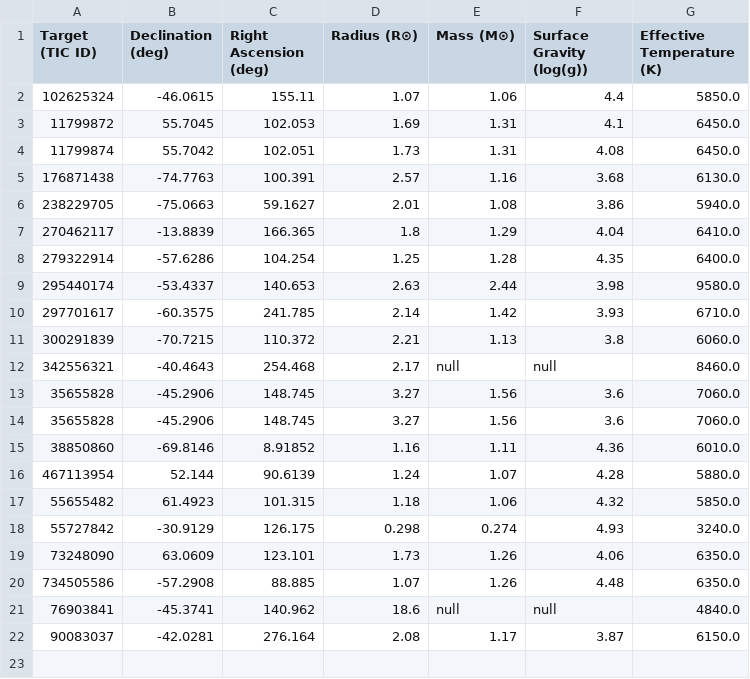
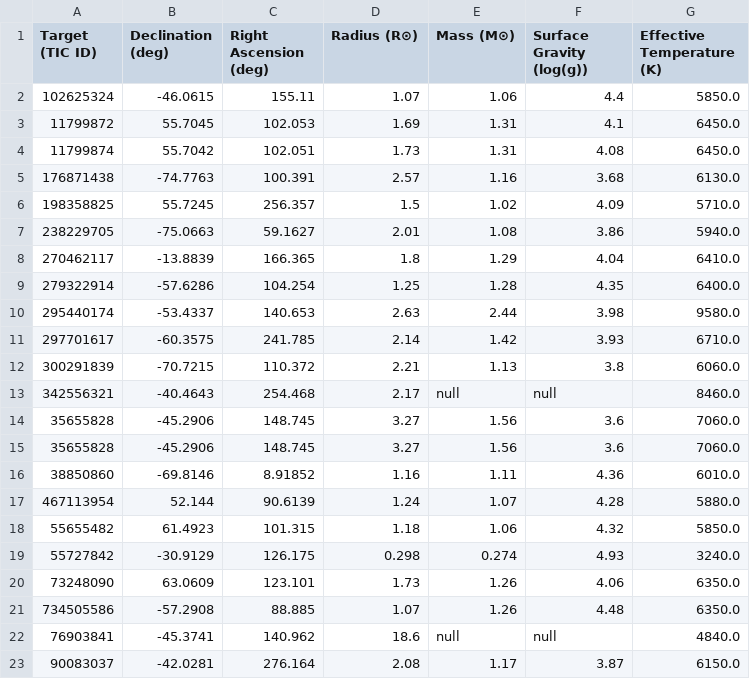
Before and after one commit to kzhu2099/Exoplanets, a CSV file: CTOI Creation/Results/stars.csv, drawn as a sheet; the diff names each change by its address in the sheet, - before the commit and + after, or states it on an @@ line.

```diff
--- a/CTOI Creation/Results/stars.csv
+++ b/CTOI Creation/Results/stars.csv
+row 6: 198358825 | 55.7245 | 256.357 | 1.5 | 1.02 | 4.09 | 5710.0
```
Also changed, not shown: CTOI Creation/Current IDs/completed_tic_ids.csv, CTOI Creation/Current IDs/tic_ids_sector_60_69_filtered_tce.csv, 32 other files.
